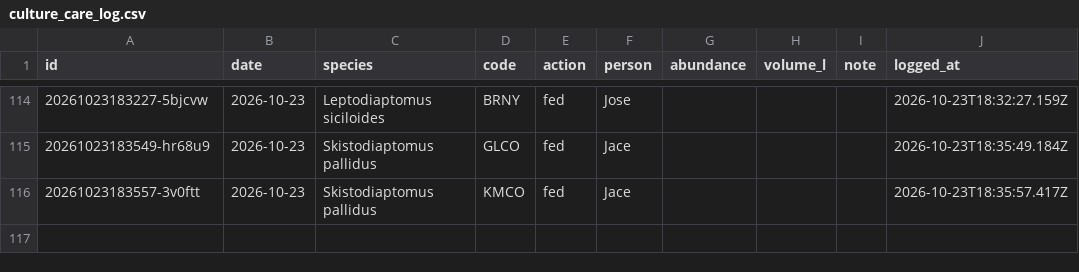
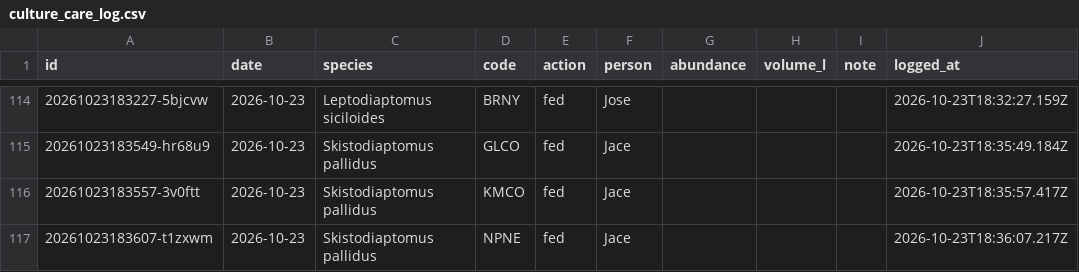
Before and after one commit to ZoopEcoEvo/lab_utilities, a CSV file: culture_details/culture_care_log.csv, drawn as a sheet; only a part is shown, gaps mark what is left out.

Commit message:
Culture care: fed for NPNE, Skistodiaptomus pallidus (Jace)

```diff
--- a/culture_details/culture_care_log.csv
+++ b/culture_details/culture_care_log.csv
@@ -116 +116,2 @@ id,date,species,code,action,person,abundance,volume_l,note,logged_at
 20261023183557-3v0ftt,2026-10-23,Skistodiaptomus pallidus,KMCO,fed,Jace,,,,2026-10-23T18:35:57.417Z
+20261023183607-t1zxwm,2026-10-23,Skistodiaptomus pallidus,NPNE,fed,Jace,,,,2026-10-23T18:36:07.217Z
```
